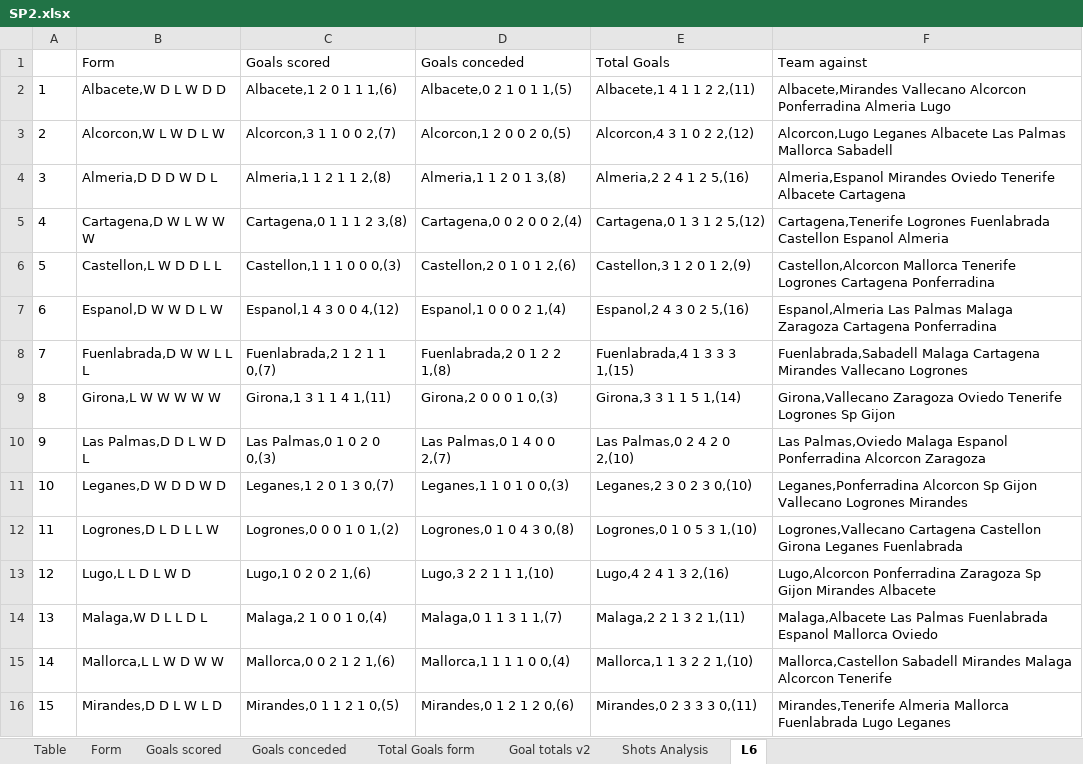
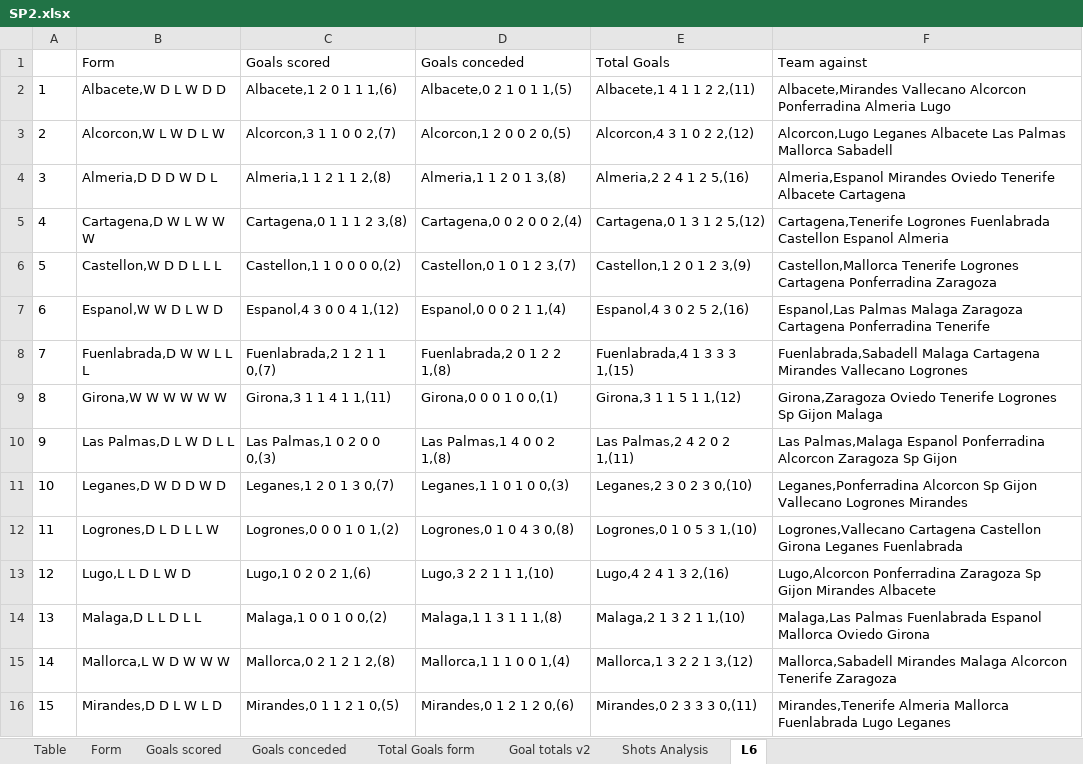
Before and after one commit to gitboyzorro5/Rsoccer, an Excel workbook: Divisions/SP2.xlsx, sheet L6, drawn as a sheet; only a part is shown; values as stored, in another font and other column widths than the file's, no borders; the diff covers the shown part only; the diff names each change by its address in the sheet, - before the commit and + after, or states it on an @@ line.

```diff
--- a/Divisions/SP2.xlsx (sheet L6)
+++ b/Divisions/SP2.xlsx (sheet L6)
-B6 (Form): Castellon,L W D D L L
+B6 (Form): Castellon,W D D L L L
-C6 (Goals scored): Castellon,1 1 1 0 0 0,(3)
+C6 (Goals scored): Castellon,1 1 0 0 0 0,(2)
-D6 (Goals conceded): Castellon,2 0 1 0 1 2,(6)
+D6 (Goals conceded): Castellon,0 1 0 1 2 3,(7)
-E6 (Total Goals): Castellon,3 1 2 0 1 2,(9)
+E6 (Total Goals): Castellon,1 2 0 1 2 3,(9)
-F6 (Team against): Castellon,Alcorcon Mallorca Tenerife Logrones Cartagena Ponferradina
+F6 (Team against): Castellon,Mallorca Tenerife Logrones Cartagena Ponferradina Zaragoza
-B7 (Form): Espanol,D W W D L W
+B7 (Form): Espanol,W W D L W D
-C7 (Goals scored): Espanol,1 4 3 0 0 4,(12)
+C7 (Goals scored): Espanol,4 3 0 0 4 1,(12)
-D7 (Goals conceded): Espanol,1 0 0 0 2 1,(4)
+D7 (Goals conceded): Espanol,0 0 0 2 1 1,(4)
-E7 (Total Goals): Espanol,2 4 3 0 2 5,(16)
+E7 (Total Goals): Espanol,4 3 0 2 5 2,(16)
-F7 (Team against): Espanol,Almeria Las Palmas Malaga Zaragoza Cartagena Ponferradina
+F7 (Team against): Espanol,Las Palmas Malaga Zaragoza Cartagena Ponferradina Tenerife
-B9 (Form): Girona,L W W W W W
+B9 (Form): Girona,W W W W W W
-C9 (Goals scored): Girona,1 3 1 1 4 1,(11)
+C9 (Goals scored): Girona,3 1 1 4 1 1,(11)
-D9 (Goals conceded): Girona,2 0 0 0 1 0,(3)
+D9 (Goals conceded): Girona,0 0 0 1 0 0,(1)
-E9 (Total Goals): Girona,3 3 1 1 5 1,(14)
+E9 (Total Goals): Girona,3 1 1 5 1 1,(12)
-F9 (Team against): Girona,Vallecano Zaragoza Oviedo Tenerife Logrones Sp Gijon
+F9 (Team against): Girona,Zaragoza Oviedo Tenerife Logrones Sp Gijon Malaga
-B10 (Form): Las Palmas,D D L W D L
+B10 (Form): Las Palmas,D L W D L L
-C10 (Goals scored): Las Palmas,0 1 0 2 0 0,(3)
+C10 (Goals scored): Las Palmas,1 0 2 0 0 0,(3)
-D10 (Goals conceded): Las Palmas,0 1 4 0 0 2,(7)
+D10 (Goals conceded): Las Palmas,1 4 0 0 2 1,(8)
-E10 (Total Goals): Las Palmas,0 2 4 2 0 2,(10)
+E10 (Total Goals): Las Palmas,2 4 2 0 2 1,(11)
-F10 (Team against): Las Palmas,Oviedo Malaga Espanol Ponferradina Alcorcon Zaragoza
+F10 (Team against): Las Palmas,Malaga Espanol Ponferradina Alcorcon Zaragoza Sp Gijon
-B14 (Form): Malaga,W D L L D L
+B14 (Form): Malaga,D L L D L L
-C14 (Goals scored): Malaga,2 1 0 0 1 0,(4)
+C14 (Goals scored): Malaga,1 0 0 1 0 0,(2)
-D14 (Goals conceded): Malaga,0 1 1 3 1 1,(7)
+D14 (Goals conceded): Malaga,1 1 3 1 1 1,(8)
-E14 (Total Goals): Malaga,2 2 1 3 2 1,(11)
+E14 (Total Goals): Malaga,2 1 3 2 1 1,(10)
-F14 (Team against): Malaga,Albacete Las Palmas Fuenlabrada Espanol Mallorca Oviedo
+F14 (Team against): Malaga,Las Palmas Fuenlabrada Espanol Mallorca Oviedo Girona
-B15 (Form): Mallorca,L L W D W W
+B15 (Form): Mallorca,L W D W W W
-C15 (Goals scored): Mallorca,0 0 2 1 2 1,(6)
+C15 (Goals scored): Mallorca,0 2 1 2 1 2,(8)
-D15 (Goals conceded): Mallorca,1 1 1 1 0 0,(4)
+D15 (Goals conceded): Mallorca,1 1 1 0 0 1,(4)
-E15 (Total Goals): Mallorca,1 1 3 2 2 1,(10)
+E15 (Total Goals): Mallorca,1 3 2 2 1 3,(12)
-F15 (Team against): Mallorca,Castellon Sabadell Mirandes Malaga Alcorcon Tenerife
+F15 (Team against): Mallorca,Sabadell Mirandes Malaga Alcorcon Tenerife Zaragoza
```
Also changed, not shown: 25 edited cells elsewhere in this sheet, sheet Shots Analysis, sheet Table, sheet Goal totals v2, sheet Form, sheet Goals scored, sheet Goals conceded, 1 more sheet, Divisions/B1.xlsx, Divisions/E0.xlsx, 32 other files.
